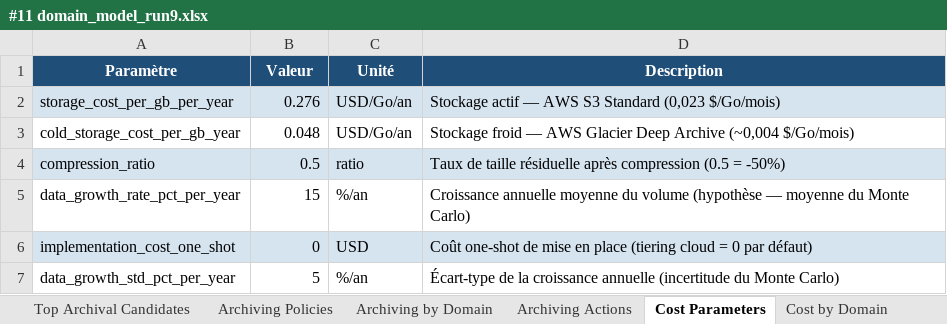
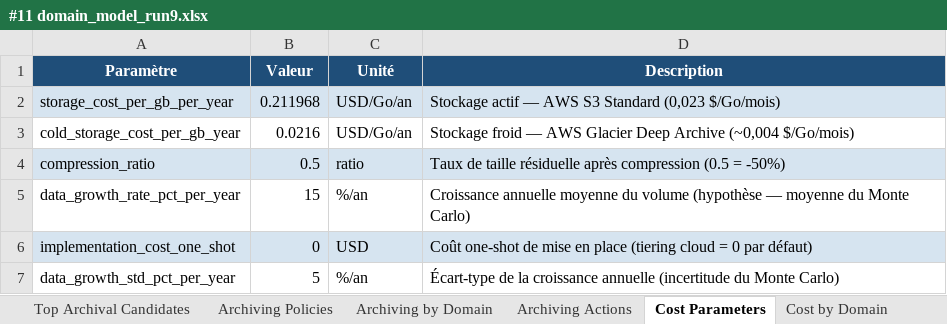
Before and after one commit to Salem2025s/data-archiving-solution, an Excel workbook: docs/certification/Bloc 1/#11 domain_model_run9.xlsx, sheet Cost Parameters, drawn as a sheet; values as stored, in another font and other column widths than the file's, no borders; the diff names each change by its address in the sheet, - before the commit and + after, or states it on an @@ line.

```diff
--- a/docs/certification/Bloc 1/#11 domain_model_run9.xlsx (sheet Cost Parameters)
+++ b/docs/certification/Bloc 1/#11 domain_model_run9.xlsx (sheet Cost Parameters)
-B2 (Valeur): 0.276
+B2 (Valeur): 0.211968
-B3 (Valeur): 0.048
+B3 (Valeur): 0.0216
```
Also changed, not shown: sheet Cost by Domain, sheet ROI Projection, sheet N-1 Comparison, sheet Archiving Policies, sheet Metadata, 17 other files.
